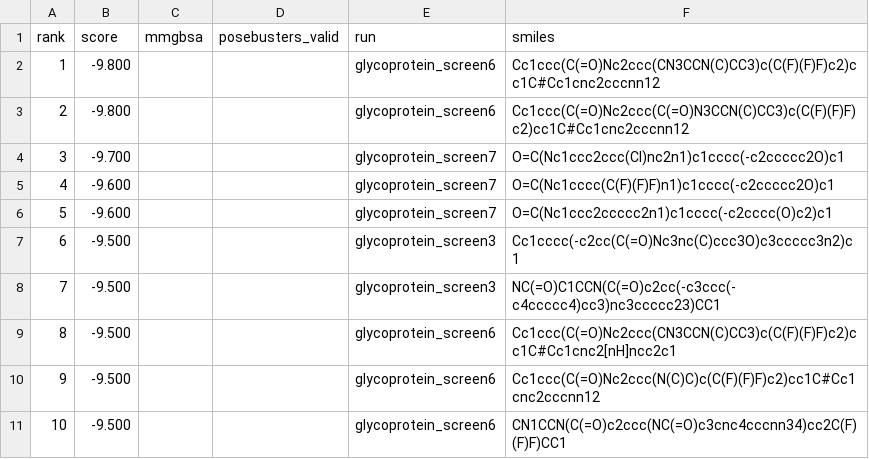
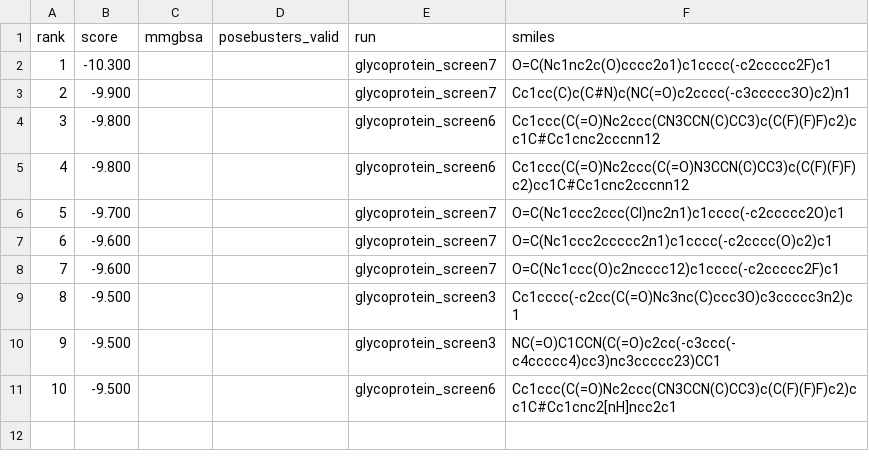
Before and after one commit to rafwiewiora/ebolathon, a CSV file: runs/top10.csv, drawn as a sheet.

```diff
--- a/runs/top10.csv
+++ b/runs/top10.csv
@@ -1,11 +1,11 @@
 rank,score,mmgbsa,posebusters_valid,run,smiles
-1,-9.800,,,glycoprotein_screen6,Cc1ccc(C(=O)Nc2ccc(CN3CCN(C)CC3)c(C(F)(F)F)c2)cc1C#Cc1cnc2cccnn12
-2,-9.800,,,glycoprotein_screen6,Cc1ccc(C(=O)Nc2ccc(C(=O)N3CCN(C)CC3)c(C(F)(F)F)c2)cc1C#Cc1cnc2cccnn12
-3,-9.700,,,glycoprotein_screen7,O=C(Nc1ccc2ccc(Cl)nc2n1)c1cccc(-c2ccccc2O)c1
-4,-9.600,,,glycoprotein_screen7,O=C(Nc1cccc(C(F)(F)F)n1)c1cccc(-c2ccccc2O)c1
-5,-9.600,,,glycoprotein_screen7,O=C(Nc1ccc2ccccc2n1)c1cccc(-c2cccc(O)c2)c1
-6,-9.500,,,glycoprotein_screen3,Cc1cccc(-c2cc(C(=O)Nc3nc(C)ccc3O)c3ccccc3n2)c1
-7,-9.500,,,glycoprotein_screen3,NC(=O)C1CCN(C(=O)c2cc(-c3ccc(-c4ccccc4)cc3)nc3ccccc23)CC1
-8,-9.500,,,glycoprotein_screen6,Cc1ccc(C(=O)Nc2ccc(CN3CCN(C)CC3)c(C(F)(F)F)c2)cc1C#Cc1cnc2[nH]ncc2c1
-9,-9.500,,,glycoprotein_screen6,Cc1ccc(C(=O)Nc2ccc(N(C)C)c(C(F)(F)F)c2)cc1C#Cc1cnc2cccnn12
-10,-9.500,,,glycoprotein_screen6,CN1CCN(C(=O)c2ccc(NC(=O)c3cnc4cccnn34)cc2C(F)(F)F)CC1
+1,-10.300,,,glycoprotein_screen7,O=C(Nc1nc2c(O)cccc2o1)c1cccc(-c2ccccc2F)c1
+2,-9.900,,,glycoprotein_screen7,Cc1cc(C)c(C#N)c(NC(=O)c2cccc(-c3ccccc3O)c2)n1
+3,-9.800,,,glycoprotein_screen6,Cc1ccc(C(=O)Nc2ccc(CN3CCN(C)CC3)c(C(F)(F)F)c2)cc1C#Cc1cnc2cccnn12
+4,-9.800,,,glycoprotein_screen6,Cc1ccc(C(=O)Nc2ccc(C(=O)N3CCN(C)CC3)c(C(F)(F)F)c2)cc1C#Cc1cnc2cccnn12
+5,-9.700,,,glycoprotein_screen7,O=C(Nc1ccc2ccc(Cl)nc2n1)c1cccc(-c2ccccc2O)c1
+6,-9.600,,,glycoprotein_screen7,O=C(Nc1ccc2ccccc2n1)c1cccc(-c2cccc(O)c2)c1
+7,-9.600,,,glycoprotein_screen7,O=C(Nc1ccc(O)c2ncccc12)c1cccc(-c2ccccc2F)c1
+8,-9.500,,,glycoprotein_screen3,Cc1cccc(-c2cc(C(=O)Nc3nc(C)ccc3O)c3ccccc3n2)c1
+9,-9.500,,,glycoprotein_screen3,NC(=O)C1CCN(C(=O)c2cc(-c3ccc(-c4ccccc4)cc3)nc3ccccc23)CC1
+10,-9.500,,,glycoprotein_screen6,Cc1ccc(C(=O)Nc2ccc(CN3CCN(C)CC3)c(C(F)(F)F)c2)cc1C#Cc1cnc2[nH]ncc2c1
```
Also changed, not shown: runs/glycoprotein_screen7/hits.csv, 3 other files.
